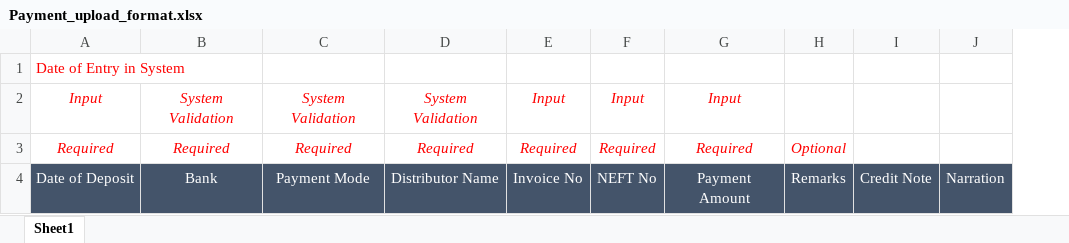
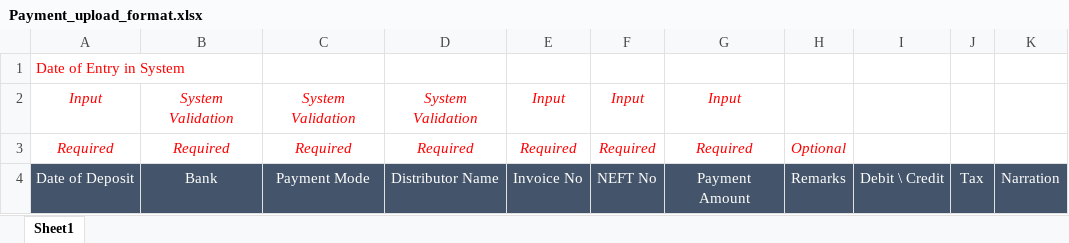
Before and after one commit to dhavalmaru/eat_erp, an Excel workbook: assets/templates/Payment_upload_format.xlsx, sheet Sheet1, drawn as a sheet; values as stored, in another font and other column widths than the file's, no borders; removed rows and columns are numbered as before the commit, all else as after; the diff names each change by its address in the sheet, - before the commit and + after, or states it on an @@ line.

```diff
--- a/assets/templates/Payment_upload_format.xlsx (sheet Sheet1)
+++ b/assets/templates/Payment_upload_format.xlsx (sheet Sheet1)
-column I, row 4: Credit Note
+column I, row 4: Debit \ Credit
+column J, row 4: Tax
```
Also changed, not shown: 33 other files.
